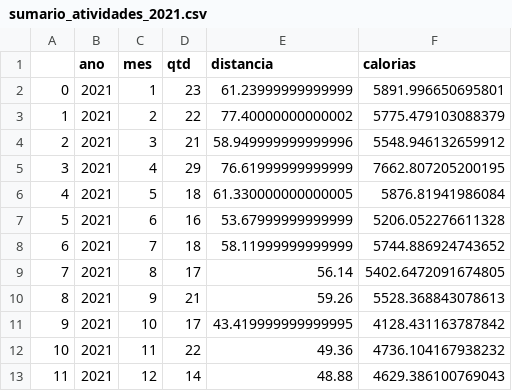
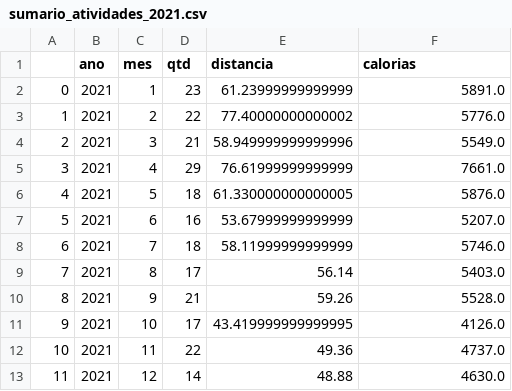
Before and after one commit to Bergolito/novo-painel-strava-2025, a CSV file: datasets/gerais/sumario_atividades_2021.csv, drawn as a sheet.

```diff
--- a/datasets/gerais/sumario_atividades_2021.csv
+++ b/datasets/gerais/sumario_atividades_2021.csv
@@ -1,13 +1,13 @@
 ,ano,mes,qtd,distancia,calorias
-0,2021,1,23,61.23999999999999,5891.996650695801
-1,2021,2,22,77.40000000000002,5775.479103088379
-2,2021,3,21,58.949999999999996,5548.946132659912
-3,2021,4,29,76.61999999999999,7662.807205200195
-4,2021,5,18,61.330000000000005,5876.81941986084
-5,2021,6,16,53.67999999999999,5206.052276611328
-6,2021,7,18,58.11999999999999,5744.886924743652
-7,2021,8,17,56.14,5402.6472091674805
-8,2021,9,21,59.26,5528.368843078613
-9,2021,10,17,43.419999999999995,4128.431163787842
-10,2021,11,22,49.36,4736.104167938232
-11,2021,12,14,48.88,4629.386100769043
+0,2021,1,23,61.23999999999999,5891.0
+1,2021,2,22,77.40000000000002,5776.0
+2,2021,3,21,58.949999999999996,5549.0
+3,2021,4,29,76.61999999999999,7661.0
+4,2021,5,18,61.330000000000005,5876.0
+5,2021,6,16,53.67999999999999,5207.0
+6,2021,7,18,58.11999999999999,5746.0
+7,2021,8,17,56.14,5403.0
+8,2021,9,21,59.26,5528.0
+9,2021,10,17,43.419999999999995,4126.0
+10,2021,11,22,49.36,4737.0
+11,2021,12,14,48.88,4630.0
```
Also changed, not shown: datasets/predados/atividades_fisicas_simplificado_2020.csv, datasets/predados/atividades_fisicas_simplificado_2022.csv, 34 other files.
